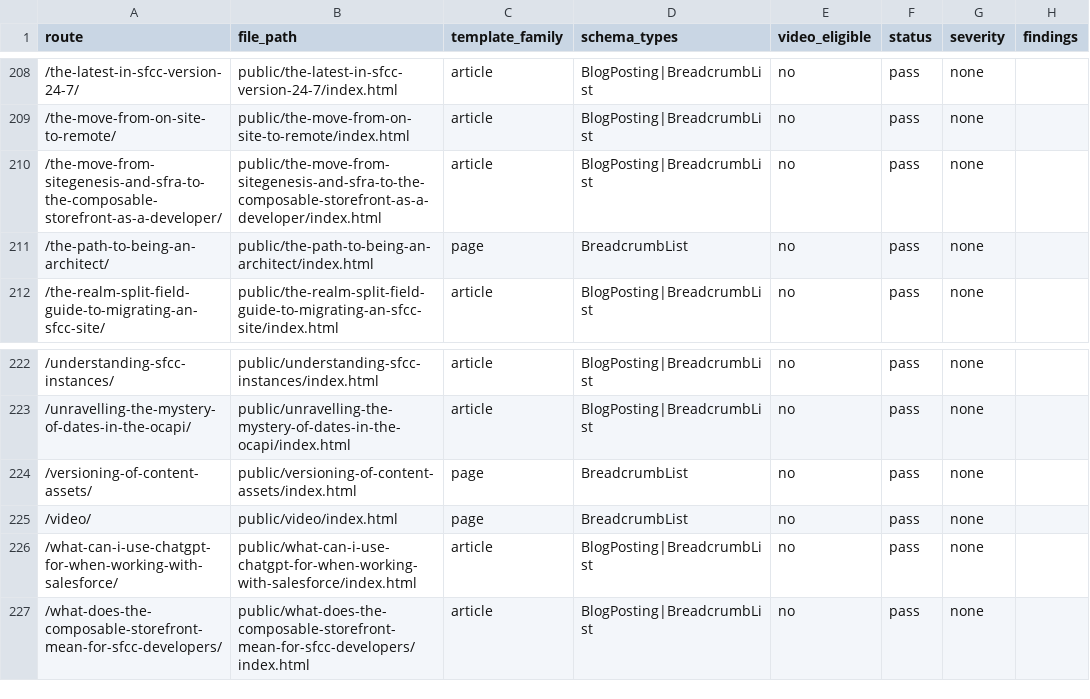
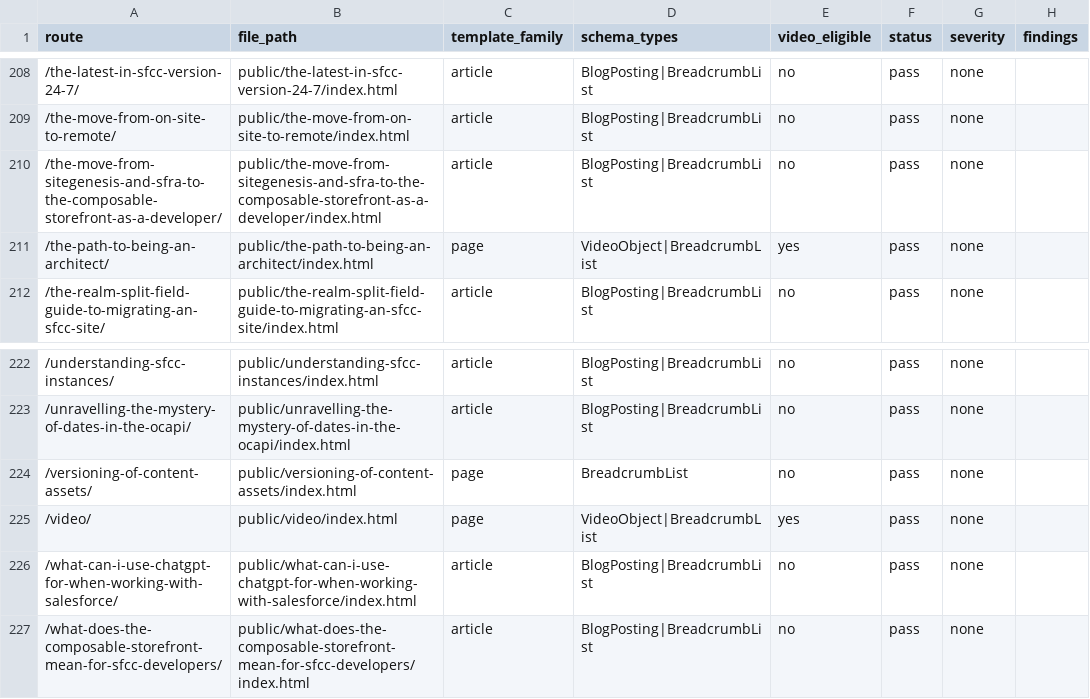
Before and after one commit to taurgis/rhino-inquisitor-com, a CSV file: migration/reports/phase-5-schema-audit.csv, drawn as a sheet; only a part is shown, gaps mark what is left out; the diff covers the shown part only.

Commit message:
Add video support

```diff
--- a/migration/reports/phase-5-schema-audit.csv
+++ b/migration/reports/phase-5-schema-audit.csv
@@ -210,3 +210,3 @@ route,file_path,template_family,schema_types,video_eligible,status,severity,find
 /the-move-from-sitegenesis-and-sfra-to-the-composable-storefront-as-a-developer/,public/the-move-from-sitegenesis-and-sfra-to-the-composable-storefront-as-a-developer/index.html,article,BlogPosting|BreadcrumbList,no,pass,none,
-/the-path-to-being-an-architect/,public/the-path-to-being-an-architect/index.html,page,BreadcrumbList,no,pass,none,
+/the-path-to-being-an-architect/,public/the-path-to-being-an-architect/index.html,page,VideoObject|BreadcrumbList,yes,pass,none,
 /the-realm-split-field-guide-to-migrating-an-sfcc-site/,public/the-realm-split-field-guide-to-migrating-an-sfcc-site/index.html,article,BlogPosting|BreadcrumbList,no,pass,none,
@@ -224,3 +224,3 @@ route,file_path,template_family,schema_types,video_eligible,status,severity,find
 /versioning-of-content-assets/,public/versioning-of-content-assets/index.html,page,BreadcrumbList,no,pass,none,
-/video/,public/video/index.html,page,BreadcrumbList,no,pass,none,
+/video/,public/video/index.html,page,VideoObject|BreadcrumbList,yes,pass,none,
 /what-can-i-use-chatgpt-for-when-working-with-salesforce/,public/what-can-i-use-chatgpt-for-when-working-with-salesforce/index.html,article,BlogPosting|BreadcrumbList,no,pass,none,
```
Also changed, not shown: 10 edited cells elsewhere in this file, 22 other files.
